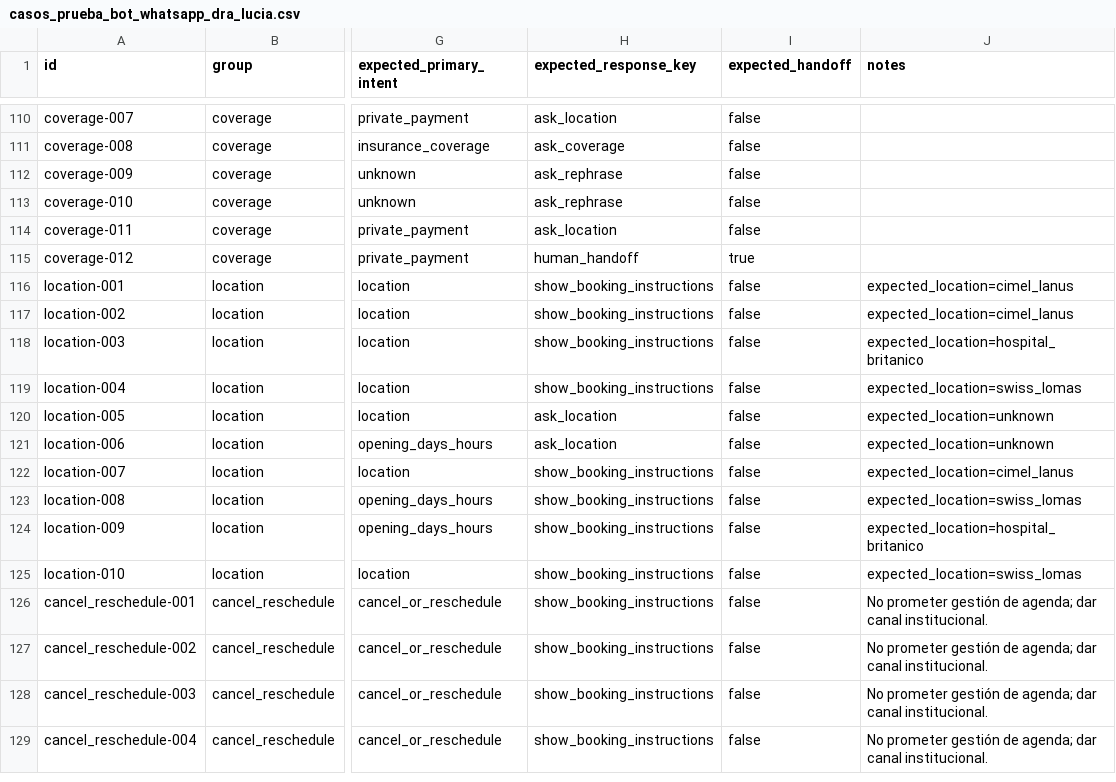
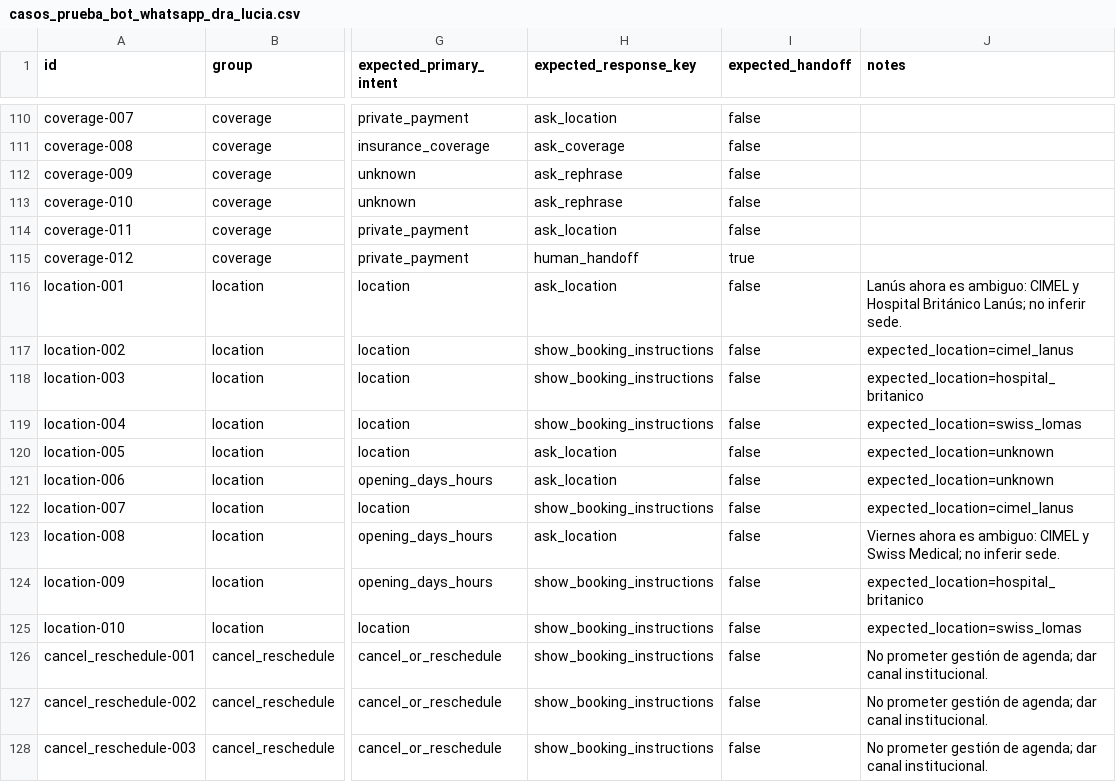
Before and after one commit to sebacoscione-byte/lule-growth-os, a CSV file: casos_prueba_bot_whatsapp_dra_lucia.csv, drawn as a sheet; only a part is shown, gaps mark what is left out; the shorter side is filled out with more unchanged rows; the diff names each change by its address in the sheet, - before the commit and + after, or states it on an @@ line.

Commit message:
fix: sync WhatsApp practice locations

```diff
--- a/casos_prueba_bot_whatsapp_dra_lucia.csv
+++ b/casos_prueba_bot_whatsapp_dra_lucia.csv
-H116 (expected_response_key): show_booking_instructions
+H116 (expected_response_key): ask_location
-J116 (notes): expected_location=cimel_lanus
+J116 (notes): Lanús ahora es ambiguo: CIMEL y Hospital Británico Lanús; no inferir sede.
-H123 (expected_response_key): show_booking_instructions
+H123 (expected_response_key): ask_location
-J123 (notes): expected_location=swiss_lomas
+J123 (notes): Viernes ahora es ambiguo: CIMEL y Swiss Medical; no inferir sede.
```
Also changed, not shown: 14 other files.
